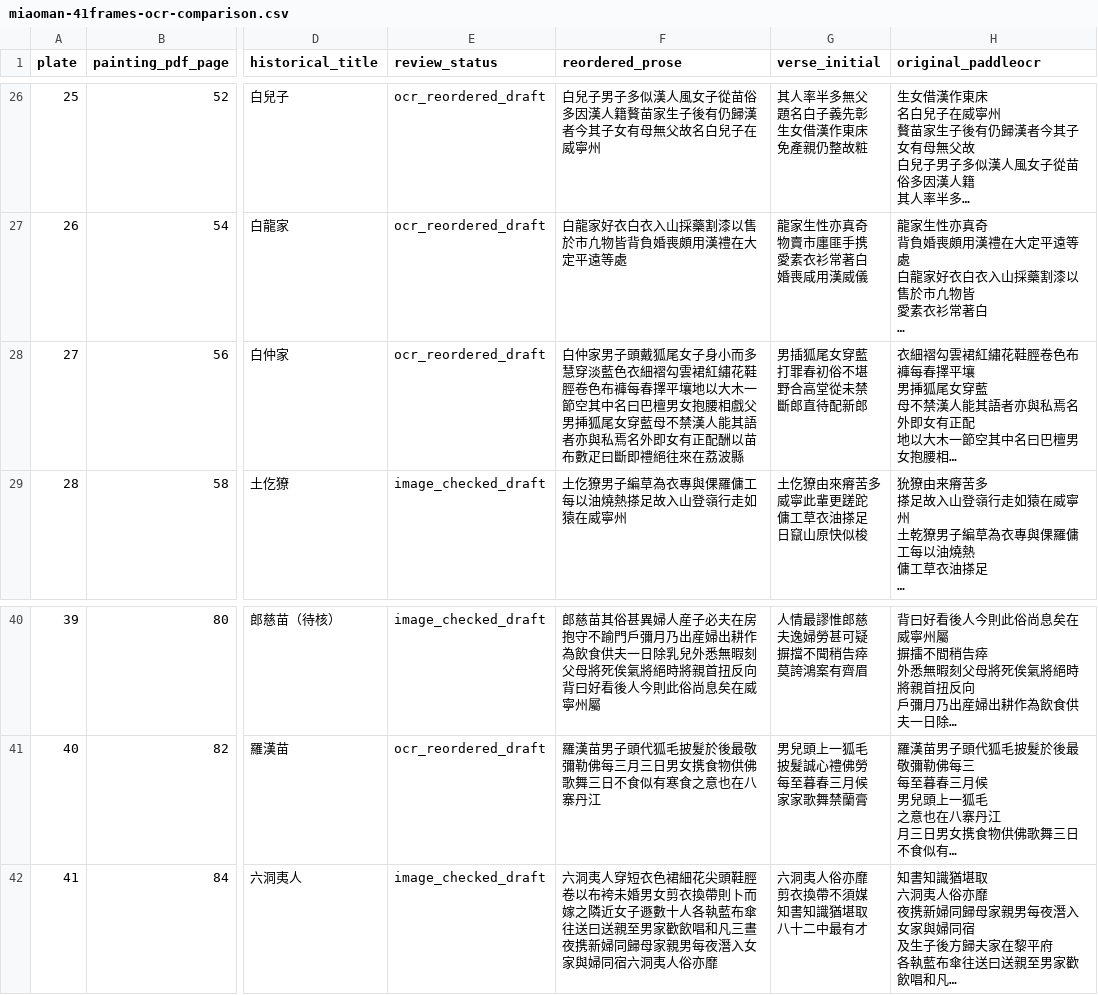
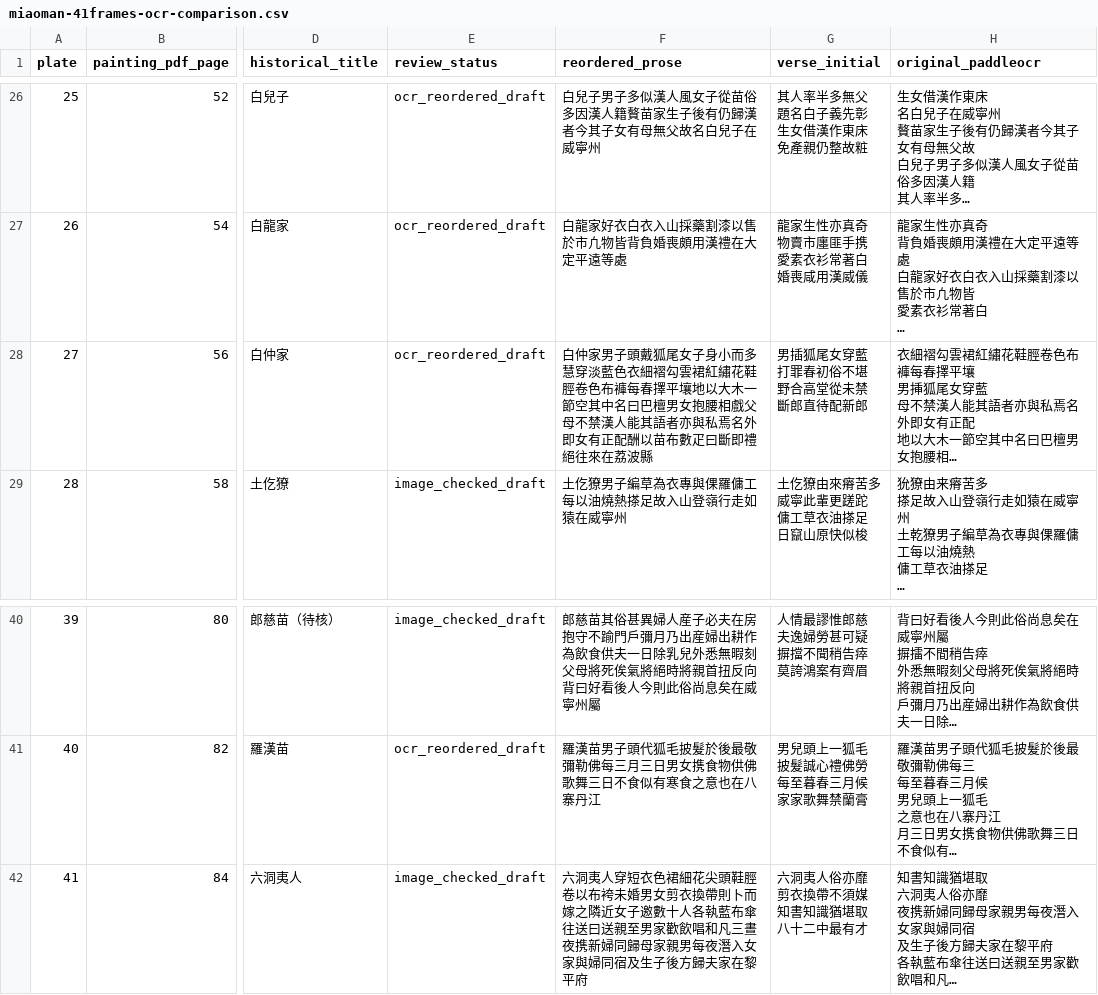
Before and after one commit to jinjuwu01/miao-albums, a CSV file: data/review_batches/miaoman-41frames-ocr-comparison.csv, drawn as a sheet; only a part is shown, gaps mark what is left out; long unchanged cells end in …; the diff names each change by its address in the sheet, - before the commit and + after, or states it on an @@ line.

Commit message:
Sync comparison CSV after visual corrections to plates 27 and 41

```diff
--- a/data/review_batches/miaoman-41frames-ocr-comparison.csv
+++ b/data/review_batches/miaoman-41frames-ocr-comparison.csv
-F28 (reordered_prose): …腰相戲父男挿狐尾女穿藍母不禁漢…
+F28 (reordered_prose): …腰相戲父母不禁漢…
-F42 (reordered_prose): …隣近女子遯數十人各執藍布傘往送曰送親至男家歡飲唱和凡三晝夜携新婦同歸母家親男每夜潛入女家與婦同宿六洞夷人俗亦靡
+F42 (reordered_prose): …隣近女子邀數十人各執藍布傘往送曰送親至男家歡飲唱和凡三晝夜携新婦同歸母家親男每夜潛入女家與婦同宿及生子後方歸夫家在黎平府
```
